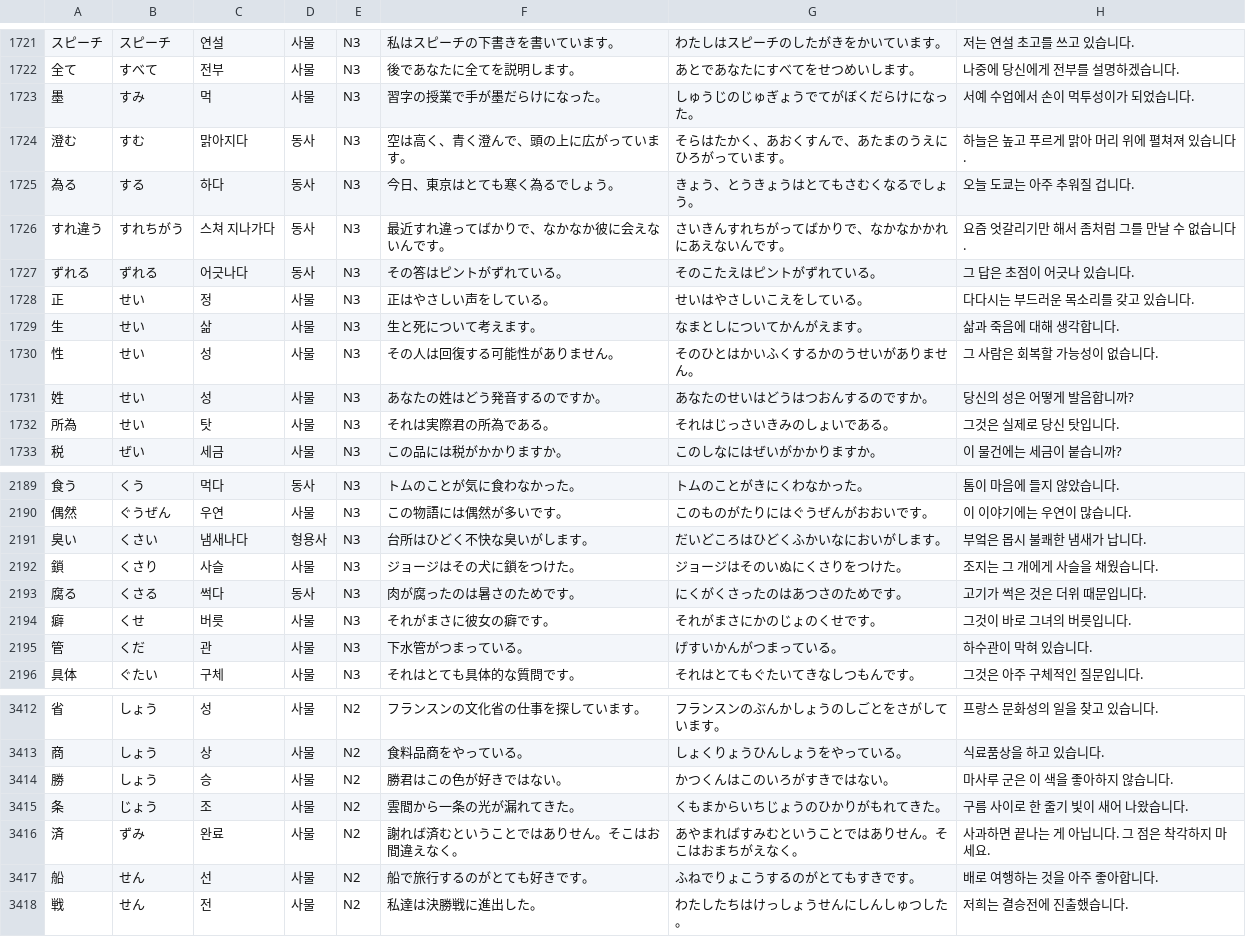
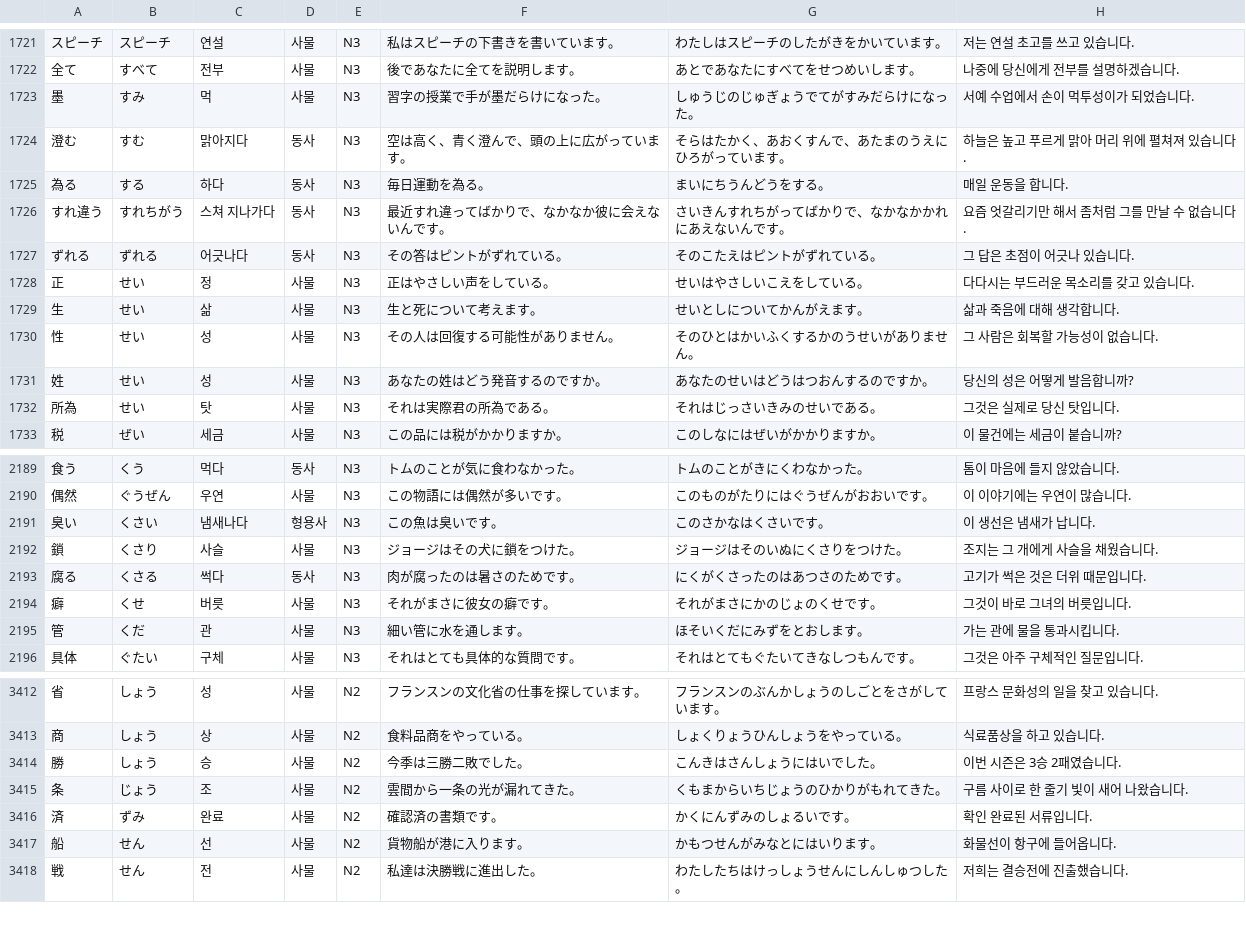
Before and after one commit to park-jeong-jin/NihongoMasu, a TSV file: app/src/main/resources/vocab.tsv, drawn as a sheet; only a part is shown, gaps mark what is left out; the diff covers the shown part only.

```diff
--- a/app/src/main/resources/vocab.tsv
+++ b/app/src/main/resources/vocab.tsv
@@ -1722,5 +1722,5 @@
 全て	すべて	전부	사물	N3	後であなたに全てを説明します。	あとであなたにすべてをせつめいします。	나중에 당신에게 전부를 설명하겠습니다.
-墨	すみ	먹	사물	N3	習字の授業で手が墨だらけになった。	しゅうじのじゅぎょうでてがぼくだらけになった。	서예 수업에서 손이 먹투성이가 되었습니다.
+墨	すみ	먹	사물	N3	習字の授業で手が墨だらけになった。	しゅうじのじゅぎょうでてがすみだらけになった。	서예 수업에서 손이 먹투성이가 되었습니다.
 澄む	すむ	맑아지다	동사	N3	空は高く、青く澄んで、頭の上に広がっています。	そらはたかく、あおくすんで、あたまのうえにひろがっています。	하늘은 높고 푸르게 맑아 머리 위에 펼쳐져 있습니다.
-為る	する	하다	동사	N3	今日、東京はとても寒く為るでしょう。	きょう、とうきょうはとてもさむくなるでしょう。	오늘 도쿄는 아주 추워질 겁니다.
+為る	する	하다	동사	N3	毎日運動を為る。	まいにちうんどうをする。	매일 운동을 합니다.
 すれ違う	すれちがう	스쳐 지나가다	동사	N3	最近すれ違ってばかりで、なかなか彼に会えないんです。	さいきんすれちがってばかりで、なかなかかれにあえないんです。	요즘 엇갈리기만 해서 좀처럼 그를 만날 수 없습니다.
@@ -1728,6 +1728,6 @@
 正	せい	정	사물	N3	正はやさしい声をしている。	せいはやさしいこえをしている。	다다시는 부드러운 목소리를 갖고 있습니다.
-生	せい	삶	사물	N3	生と死について考えます。	なまとしについてかんがえます。	삶과 죽음에 대해 생각합니다.
+生	せい	삶	사물	N3	生と死について考えます。	せいとしについてかんがえます。	삶과 죽음에 대해 생각합니다.
 性	せい	성	사물	N3	その人は回復する可能性がありません。	そのひとはかいふくするかのうせいがありません。	그 사람은 회복할 가능성이 없습니다.
 姓	せい	성	사물	N3	あなたの姓はどう発音するのですか。	あなたのせいはどうはつおんするのですか。	당신의 성은 어떻게 발음합니까?
-所為	せい	탓	사물	N3	それは実際君の所為である。	それはじっさいきみのしょいである。	그것은 실제로 당신 탓입니다.
+所為	せい	탓	사물	N3	それは実際君の所為である。	それはじっさいきみのせいである。	그것은 실제로 당신 탓입니다.
 税	ぜい	세금	사물	N3	この品には税がかかりますか。	このしなにはぜいがかかりますか。	이 물건에는 세금이 붙습니까?
@@ -2190,3 +2190,3 @@
 偶然	ぐうぜん	우연	사물	N3	この物語には偶然が多いです。	このものがたりにはぐうぜんがおおいです。	이 이야기에는 우연이 많습니다.
-臭い	くさい	냄새나다	형용사	N3	台所はひどく不快な臭いがします。	だいどころはひどくふかいなにおいがします。	부엌은 몹시 불쾌한 냄새가 납니다.
+臭い	くさい	냄새나다	형용사	N3	この魚は臭いです。	このさかなはくさいです。	이 생선은 냄새가 납니다.
 鎖	くさり	사슬	사물	N3	ジョージはその犬に鎖をつけた。	ジョージはそのいぬにくさりをつけた。	조지는 그 개에게 사슬을 채웠습니다.
@@ -2194,3 +2194,3 @@
 癖	くせ	버릇	사물	N3	それがまさに彼女の癖です。	それがまさにかのじょのくせです。	그것이 바로 그녀의 버릇입니다.
-管	くだ	관	사물	N3	下水管がつまっている。	げすいかんがつまっている。	하수관이 막혀 있습니다.
+管	くだ	관	사물	N3	細い管に水を通します。	ほそいくだにみずをとおします。	가는 관에 물을 통과시킵니다.
 具体	ぐたい	구체	사물	N3	それはとても具体的な質問です。	それはとてもぐたいてきなしつもんです。	그것은 아주 구체적인 질문입니다.
@@ -3413,6 +3413,6 @@
 商	しょう	상	사물	N2	食料品商をやっている。	しょくりょうひんしょうをやっている。	식료품상을 하고 있습니다.
-勝	しょう	승	사물	N2	勝君はこの色が好きではない。	かつくんはこのいろがすきではない。	마사루 군은 이 색을 좋아하지 않습니다.
+勝	しょう	승	사물	N2	今季は三勝二敗でした。	こんきはさんしょうにはいでした。	이번 시즌은 3승 2패였습니다.
 条	じょう	조	사물	N2	雲間から一条の光が漏れてきた。	くもまからいちじょうのひかりがもれてきた。	구름 사이로 한 줄기 빛이 새어 나왔습니다.
-済	ずみ	완료	사물	N2	謝れば済むということではありせん。そこはお間違えなく。	あやまればすみむということではありせん。そこはおまちがえなく。	사과하면 끝나는 게 아닙니다. 그 점은 착각하지 마세요.
-船	せん	선	사물	N2	船で旅行するのがとても好きです。	ふねでりょこうするのがとてもすきです。	배로 여행하는 것을 아주 좋아합니다.
+済	ずみ	완료	사물	N2	確認済の書類です。	かくにんずみのしょるいです。	확인 완료된 서류입니다.
+船	せん	선	사물	N2	貨物船が港に入ります。	かもつせんがみなとにはいります。	화물선이 항구에 들어옵니다.
 戦	せん	전	사물	N2	私達は決勝戦に進出した。	わたしたちはけっしょうせんにしんしゅつした。	저희는 결승전에 진출했습니다.
```
Also changed, not shown: 161 edited cells elsewhere in this file, 10 other files.
